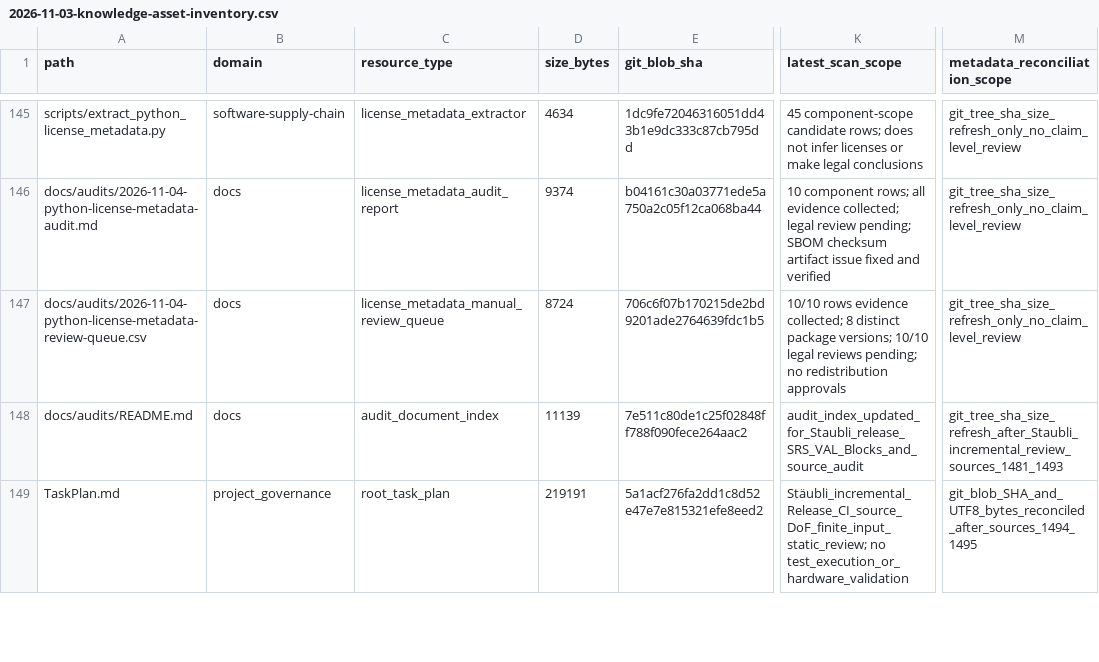
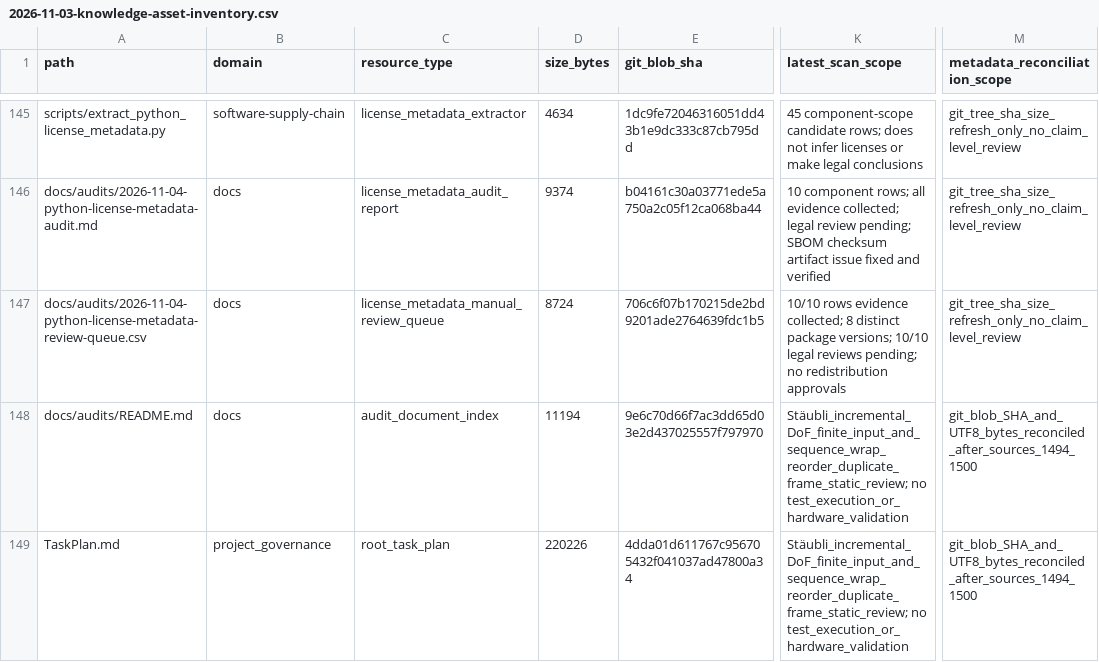
Before and after one commit to rexyll/robot_knowledgebasement, a CSV file: docs/audits/2026-11-03-knowledge-asset-inventory.csv, drawn as a sheet; only a part is shown, gaps mark what is left out; the diff covers the shown part only; the diff names each change by its address in the sheet, - before the commit and + after, or states it on an @@ line.

Commit message:
docs: reconcile asset SHA and byte sizes after Stäubli sequence review

```diff
--- a/docs/audits/2026-11-03-knowledge-asset-inventory.csv
+++ b/docs/audits/2026-11-03-knowledge-asset-inventory.csv
-D148 (size_bytes): 11139
+D148 (size_bytes): 11194
-E148 (git_blob_sha): 7e511c80de1c25f02848ff788f090fece264aac2
+E148 (git_blob_sha): 9e6c70d66f7ac3dd65d03e2d437025557f797970
-K148 (latest_scan_scope): audit_index_updated_for_Staubli_release_SRS_VAL_Blocks_and_source_audit
+K148 (latest_scan_scope): Stäubli_incremental_DoF_finite_input_and_sequence_wrap_reorder_duplicate_frame_static_review; no test_execution_or_hardware_validation
-M148 (metadata_reconciliation_scope): git_tree_sha_size_refresh_after_Staubli_incremental_review_sources_1481_1493
+M148 (metadata_reconciliation_scope): git_blob_SHA_and_UTF8_bytes_reconciled_after_sources_1494_1500
-D149 (size_bytes): 219191
+D149 (size_bytes): 220226
-E149 (git_blob_sha): 5a1acf276fa2dd1c8d52e47e7e815321efe8eed2
+E149 (git_blob_sha): 4dda01d611767c956705432f041037ad47800a34
-K149 (latest_scan_scope): Stäubli_incremental_Release_CI_source_DoF_finite_input_static_review; no test_execution_or_hardware_validation
+K149 (latest_scan_scope): Stäubli_incremental_DoF_finite_input_and_sequence_wrap_reorder_duplicate_frame_static_review; no test_execution_or_hardware_validation
-M149 (metadata_reconciliation_scope): git_blob_SHA_and_UTF8_bytes_reconciled_after_sources_1494_1495
+M149 (metadata_reconciliation_scope): git_blob_SHA_and_UTF8_bytes_reconciled_after_sources_1494_1500
```
Also changed, not shown: 28 edited cells elsewhere in this file.
